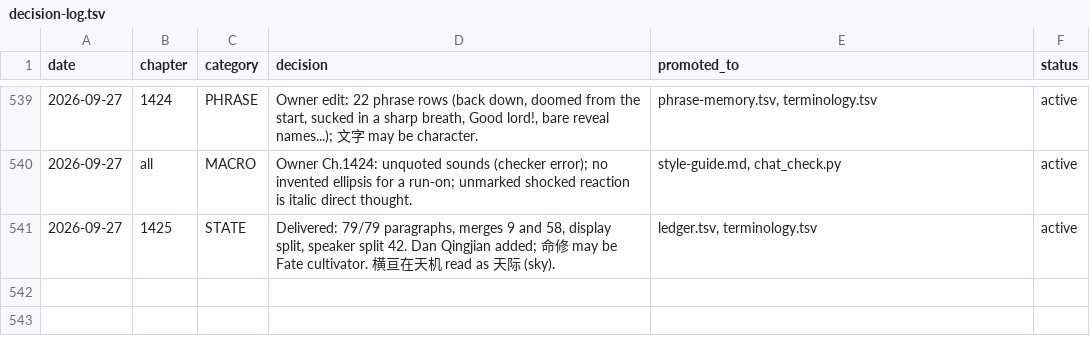
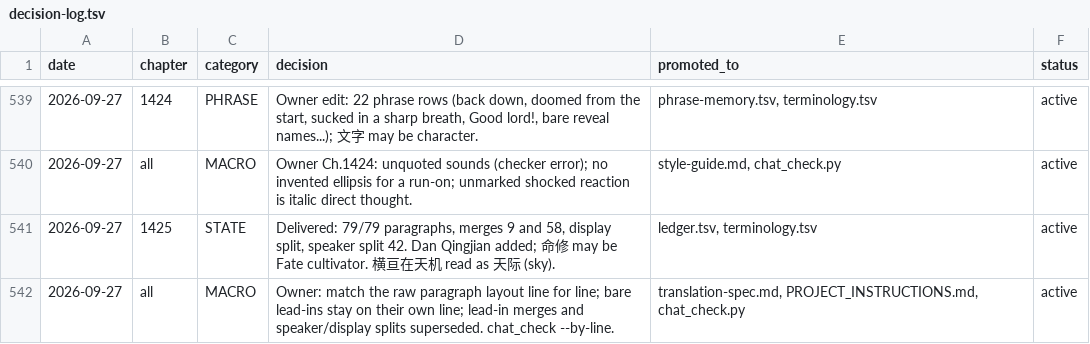
Before and after one commit to RoyUnconquerable/Translation, a TSV file: chatgpt/reference/decision-log.tsv, drawn as a sheet; only a part is shown, gaps mark what is left out.

```diff
--- a/chatgpt/reference/decision-log.tsv
+++ b/chatgpt/reference/decision-log.tsv
@@ -541 +541,2 @@ date	chapter	category	decision	promoted_to	status
 2026-09-27	1425	STATE	Delivered: 79/79 paragraphs, merges 9 and 58, display split, speaker split 42. Dan Qingjian added; 命修 may be Fate cultivator. 横亘在天机 read as 天际 (sky).	ledger.tsv, terminology.tsv	active
+2026-09-27	all	MACRO	Owner: match the raw paragraph layout line for line; bare lead-ins stay on their own line; lead-in merges and speaker/display splits superseded. chat_check --by-line.	translation-spec.md, PROJECT_INSTRUCTIONS.md, chat_check.py	active
```
Also changed, not shown: chatgpt/chapters/ledger.tsv, 6 other files.
